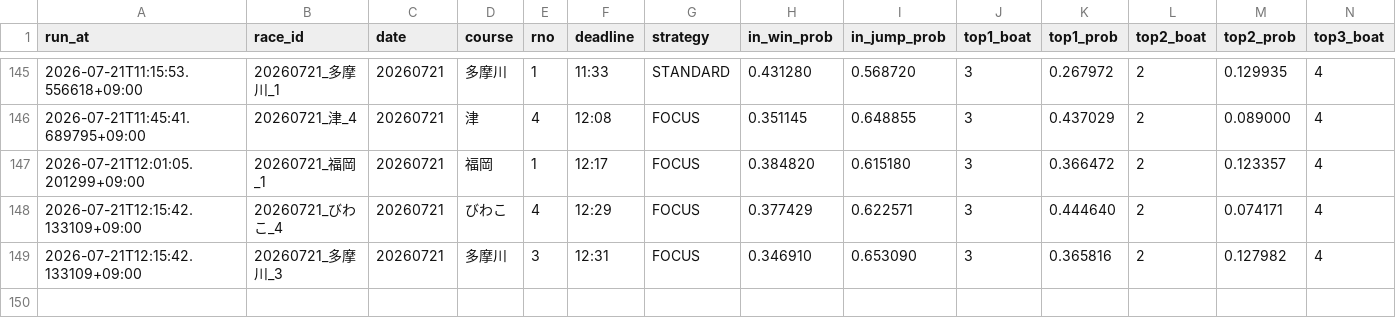
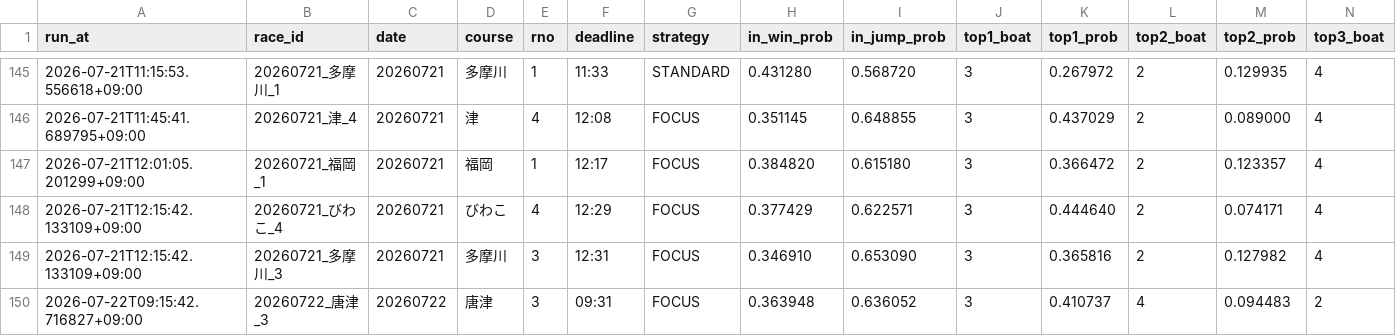
Before and after one commit to kibidanngo3/boatrace_bot, a CSV file: predictions.csv, drawn as a sheet; only a part is shown, gaps mark what is left out; rows hold the shown columns only; the diff names each change by its address in the sheet, - before the commit and + after, or states it on an @@ line.

```diff
--- a/predictions.csv
+++ b/predictions.csv
+row 150: 2026-07-22T09:15:42.716827+09:00 | 20260722_唐津_3 | 20260722 | 唐津 | 3 | 09:31 | FOCUS | 0.363948 | 0.636052 | 3 | 0.410737 | 4 | 0.094483 | 2
```
Also changed, not shown: 2 other files.
